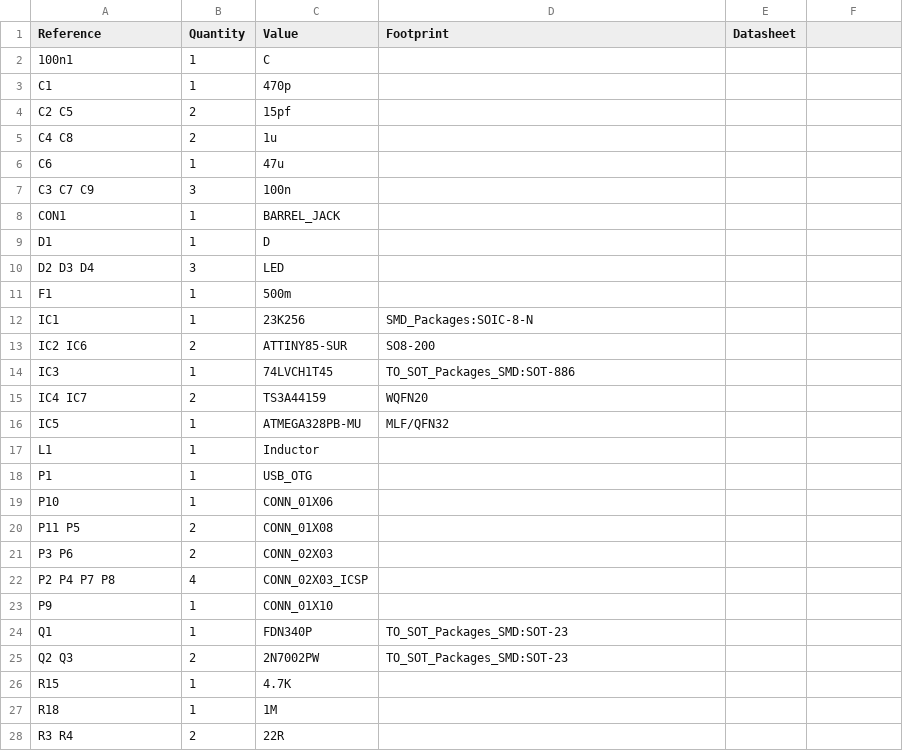
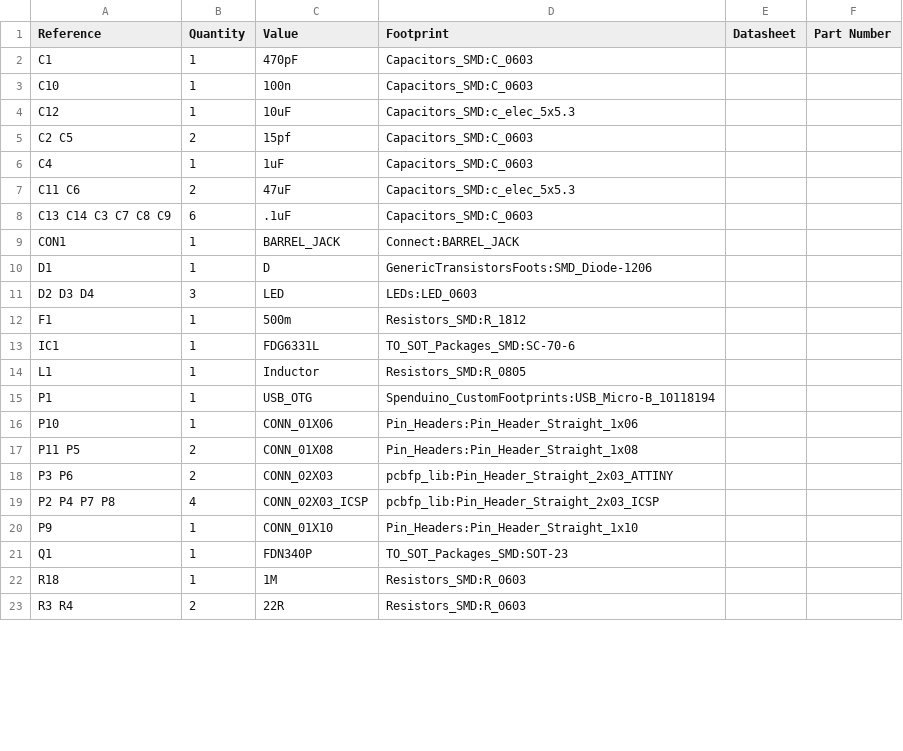
Before and after one commit to woo2/ugolino, a CSV file: hw/dev-board.csv, drawn as a sheet; only a part is shown; the diff covers the shown part only.

```diff
--- a/hw/dev-board.csv
+++ b/hw/dev-board.csv
@@ -1,28 +1,23 @@
-Reference, Quantity, Value, Footprint, Datasheet
-100n1 ,1,C,,
-C1 ,1,470p,,
-C2 C5 ,2,15pf,,
-C4 C8 ,2,1u,,
-C6 ,1,47u,,
-C3 C7 C9 ,3,100n,,
-CON1 ,1,BARREL_JACK,,
-D1 ,1,D,,
-D2 D3 D4 ,3,LED,,
-F1 ,1,500m,,
-IC1 ,1,23K256,SMD_Packages:SOIC-8-N,
-IC2 IC6 ,2,ATTINY85-SUR,SO8-200,
-IC3 ,1,74LVCH1T45,TO_SOT_Packages_SMD:SOT-886,
-IC4 IC7 ,2,TS3A44159,WQFN20,
-IC5 ,1,ATMEGA328PB-MU,MLF/QFN32,
-L1 ,1,Inductor,,
-P1 ,1,USB_OTG,,
-P10 ,1,CONN_01X06,,
-P11 P5 ,2,CONN_01X08,,
-P3 P6 ,2,CONN_02X03,,
-P2 P4 P7 P8 ,4,CONN_02X03_ICSP,,
-P9 ,1,CONN_01X10,,
+Reference, Quantity, Value, Footprint, Datasheet, Part Number
+C1 ,1,470pF,Capacitors_SMD:C_0603,
+C10 ,1,100n,Capacitors_SMD:C_0603,
+C12 ,1,10uF,Capacitors_SMD:c_elec_5x5.3,
+C2 C5 ,2,15pf,Capacitors_SMD:C_0603,
+C4 ,1,1uF,Capacitors_SMD:C_0603,
+C11 C6 ,2,47uF,Capacitors_SMD:c_elec_5x5.3,
+C13 C14 C3 C7 C8 C9 ,6,.1uF,Capacitors_SMD:C_0603,
+CON1 ,1,BARREL_JACK,Connect:BARREL_JACK,
+D1 ,1,D,GenericTransistorsFoots:SMD_Diode-1206,
+D2 D3 D4 ,3,LED,LEDs:LED_0603,
+F1 ,1,500m,Resistors_SMD:R_1812,
+IC1 ,1,FDG6331L,TO_SOT_Packages_SMD:SC-70-6,
+L1 ,1,Inductor,Resistors_SMD:R_0805,
+P1 ,1,USB_OTG,Spenduino_CustomFootprints:USB_Micro-B_10118194,
+P10 ,1,CONN_01X06,Pin_Headers:Pin_Header_Straight_1x06,
+P11 P5 ,2,CONN_01X08,Pin_Headers:Pin_Header_Straight_1x08,
+P3 P6 ,2,CONN_02X03,pcbfp_lib:Pin_Header_Straight_2x03_ATTINY,
+P2 P4 P7 P8 ,4,CONN_02X03_ICSP,pcbfp_lib:Pin_Header_Straight_2x03_ICSP,
+P9 ,1,CONN_01X10,Pin_Headers:Pin_Header_Straight_1x10,
 Q1 ,1,FDN340P,TO_SOT_Packages_SMD:SOT-23,
-Q2 Q3 ,2,2N7002PW,TO_SOT_Packages_SMD:SOT-23,
-R15 ,1,4.7K,,
-R18 ,1,1M,,
-R3 R4 ,2,22R,,
+R18 ,1,1M,Resistors_SMD:R_0603,
+R3 R4 ,2,22R,Resistors_SMD:R_0603,
```
Also changed, not shown: 8 added rows, 3 removed rows and 13 edited cells elsewhere in this file, 6 other files.
